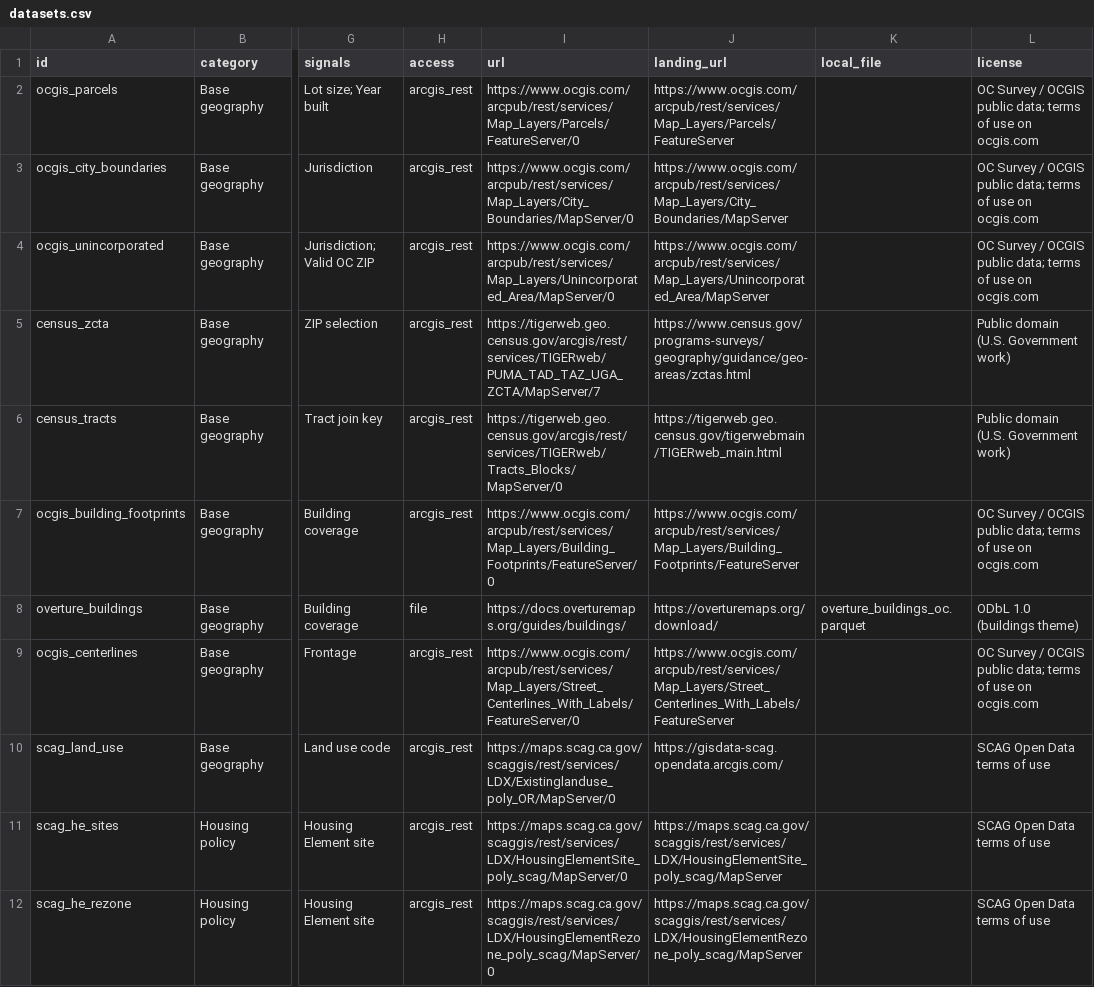
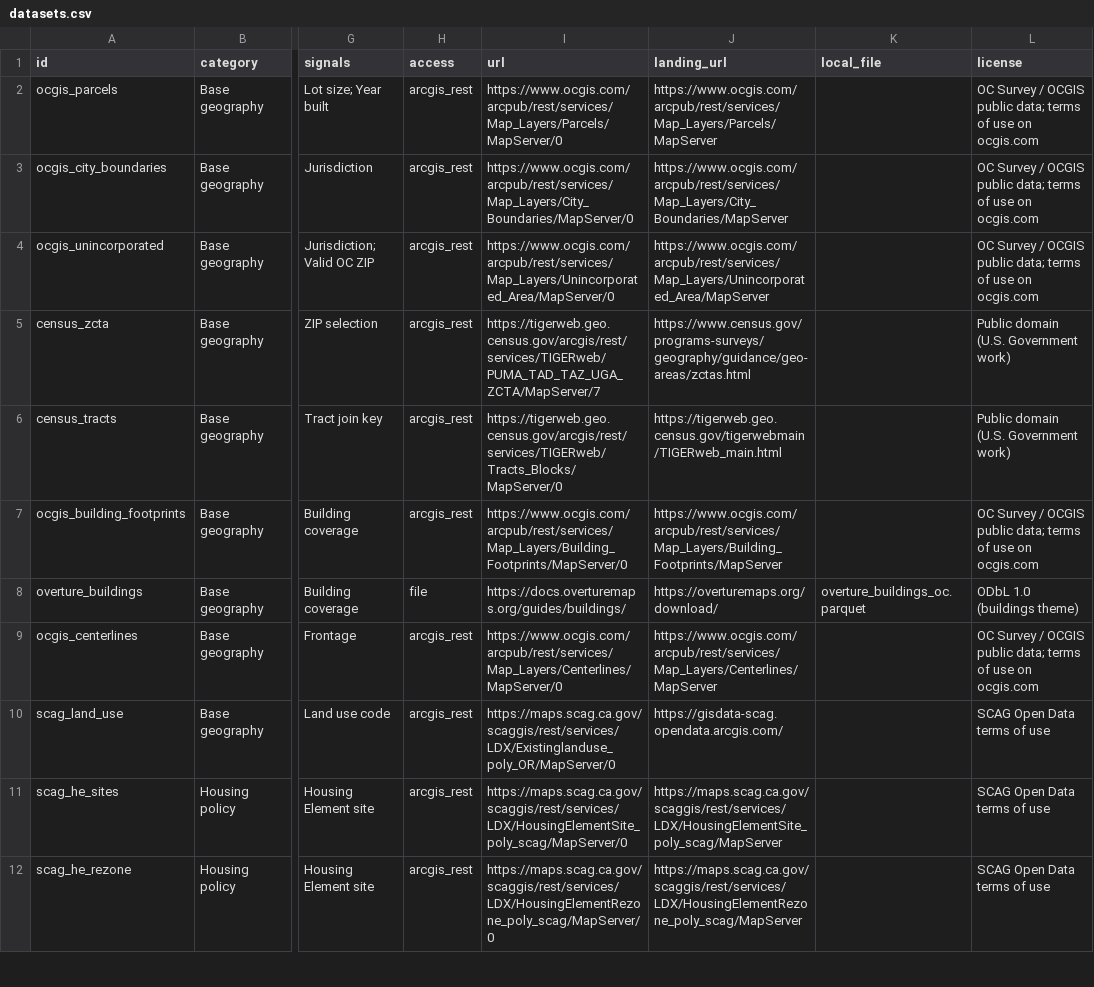
Before and after one commit to jgsam05/Claude-Community-Event_Affordable_Housing, a CSV file: docs/datasets.csv, drawn as a sheet; only a part is shown, gaps mark what is left out; the diff covers the shown part only; the diff names each change by its address in the sheet, - before the commit and + after, or states it on an @@ line.

```diff
--- a/docs/datasets.csv
+++ b/docs/datasets.csv
-I2 (url): https://www.ocgis.com/arcpub/rest/services/Map_Layers/Parcels/FeatureServer/0
+I2 (url): https://www.ocgis.com/arcpub/rest/services/Map_Layers/Parcels/MapServer/0
-J2 (landing_url): https://www.ocgis.com/arcpub/rest/services/Map_Layers/Parcels/FeatureServer
+J2 (landing_url): https://www.ocgis.com/arcpub/rest/services/Map_Layers/Parcels/MapServer
-I7 (url): https://www.ocgis.com/arcpub/rest/services/Map_Layers/Building_Footprints/FeatureServer/0
+I7 (url): https://www.ocgis.com/arcpub/rest/services/Map_Layers/Building_Footprints/MapServer/0
-J7 (landing_url): https://www.ocgis.com/arcpub/rest/services/Map_Layers/Building_Footprints/FeatureServer
+J7 (landing_url): https://www.ocgis.com/arcpub/rest/services/Map_Layers/Building_Footprints/MapServer
-I9 (url): https://www.ocgis.com/arcpub/rest/services/Map_Layers/Street_Centerlines_With_Labels/FeatureServer/0
+I9 (url): https://www.ocgis.com/arcpub/rest/services/Map_Layers/Centerlines/MapServer/0
-J9 (landing_url): https://www.ocgis.com/arcpub/rest/services/Map_Layers/Street_Centerlines_With_Labels/FeatureServer
+J9 (landing_url): https://www.ocgis.com/arcpub/rest/services/Map_Layers/Centerlines/MapServer
```
Also changed, not shown: 34 edited cells elsewhere in this file, 20 other files.
